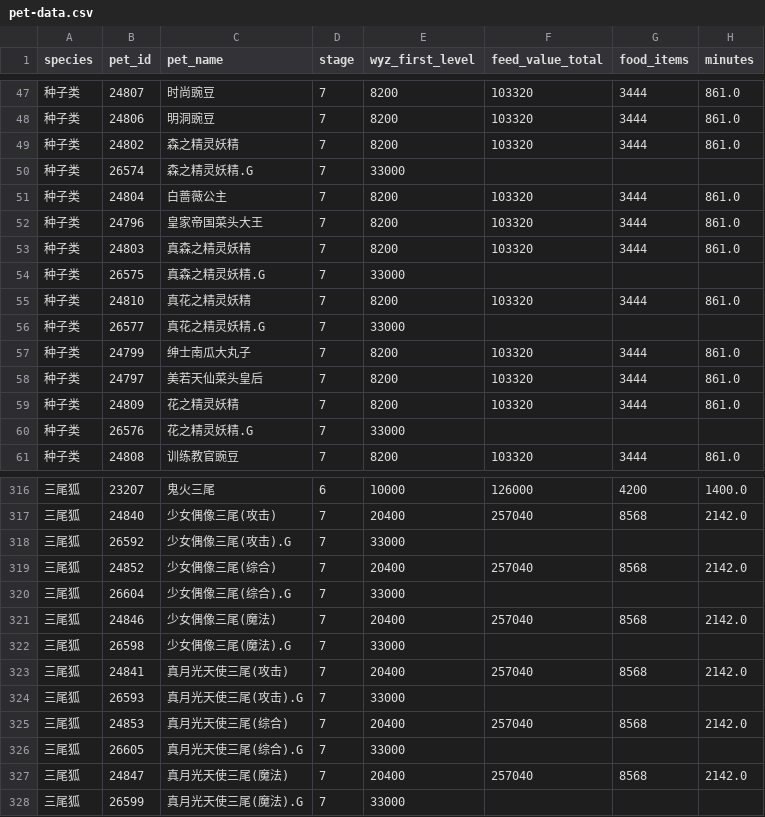
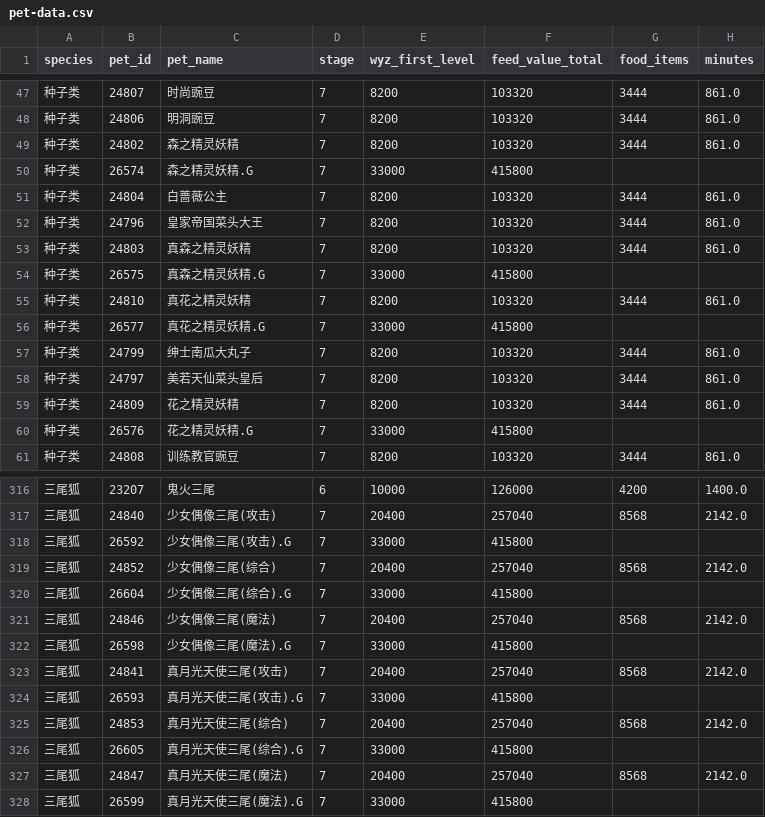
Before and after one commit to keikeiiu/seal-tools, a CSV file: v2/docs/pet-data.csv, drawn as a sheet; only a part is shown, gaps mark what is left out; the diff covers the shown part only.

```diff
--- a/v2/docs/pet-data.csv
+++ b/v2/docs/pet-data.csv
@@ -49,3 +49,3 @@ species,pet_id,pet_name,stage,wyz_first_level,feed_value_total,food_items,minute
 种子类,24802,森之精灵妖精,7,8200,103320,3444,861.0
-种子类,26574,森之精灵妖精.G,7,33000,,,
+种子类,26574,森之精灵妖精.G,7,33000,415800,,
 种子类,24804,白蔷薇公主,7,8200,103320,3444,861.0
@@ -53,5 +53,5 @@ species,pet_id,pet_name,stage,wyz_first_level,feed_value_total,food_items,minute
 种子类,24803,真森之精灵妖精,7,8200,103320,3444,861.0
-种子类,26575,真森之精灵妖精.G,7,33000,,,
+种子类,26575,真森之精灵妖精.G,7,33000,415800,,
 种子类,24810,真花之精灵妖精,7,8200,103320,3444,861.0
-种子类,26577,真花之精灵妖精.G,7,33000,,,
+种子类,26577,真花之精灵妖精.G,7,33000,415800,,
 种子类,24799,绅士南瓜大丸子,7,8200,103320,3444,861.0
@@ -59,3 +59,3 @@ species,pet_id,pet_name,stage,wyz_first_level,feed_value_total,food_items,minute
 种子类,24809,花之精灵妖精,7,8200,103320,3444,861.0
-种子类,26576,花之精灵妖精.G,7,33000,,,
+种子类,26576,花之精灵妖精.G,7,33000,415800,,
 种子类,24808,训练教官豌豆,7,8200,103320,3444,861.0
@@ -317,12 +317,12 @@ species,pet_id,pet_name,stage,wyz_first_level,feed_value_total,food_items,minute
 三尾狐,24840,少女偶像三尾(攻击),7,20400,257040,8568,2142.0
-三尾狐,26592,少女偶像三尾(攻击).G,7,33000,,,
+三尾狐,26592,少女偶像三尾(攻击).G,7,33000,415800,,
 三尾狐,24852,少女偶像三尾(综合),7,20400,257040,8568,2142.0
-三尾狐,26604,少女偶像三尾(综合).G,7,33000,,,
+三尾狐,26604,少女偶像三尾(综合).G,7,33000,415800,,
 三尾狐,24846,少女偶像三尾(魔法),7,20400,257040,8568,2142.0
-三尾狐,26598,少女偶像三尾(魔法).G,7,33000,,,
+三尾狐,26598,少女偶像三尾(魔法).G,7,33000,415800,,
 三尾狐,24841,真月光天使三尾(攻击),7,20400,257040,8568,2142.0
-三尾狐,26593,真月光天使三尾(攻击).G,7,33000,,,
+三尾狐,26593,真月光天使三尾(攻击).G,7,33000,415800,,
 三尾狐,24853,真月光天使三尾(综合),7,20400,257040,8568,2142.0
-三尾狐,26605,真月光天使三尾(综合).G,7,33000,,,
+三尾狐,26605,真月光天使三尾(综合).G,7,33000,415800,,
 三尾狐,24847,真月光天使三尾(魔法),7,20400,257040,8568,2142.0
-三尾狐,26599,真月光天使三尾(魔法).G,7,33000,,,
+三尾狐,26599,真月光天使三尾(魔法).G,7,33000,415800,,
```
Also changed, not shown: 22 edited cells elsewhere in this file, 1 other file.
